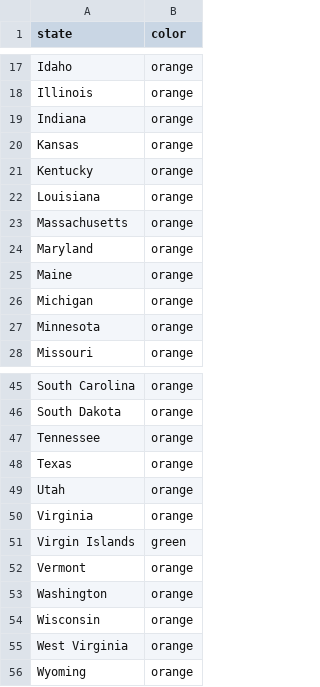
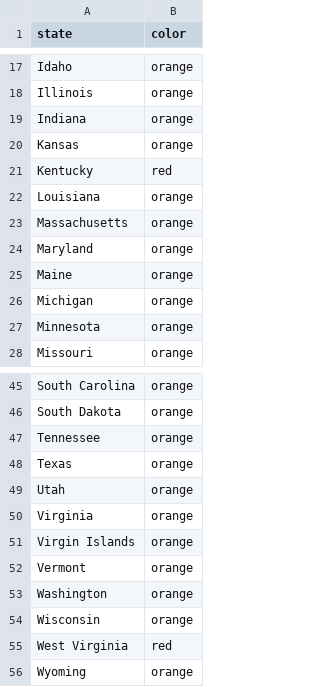
Before and after one commit to necsi/cases_deaths_hosps, a CSV file: USStateColors.csv, drawn as a sheet; only a part is shown, gaps mark what is left out.

```diff
--- a/USStateColors.csv
+++ b/USStateColors.csv
@@ -20,3 +20,3 @@ Indiana,orange
 Kansas,orange
-Kentucky,orange
+Kentucky,red
 Louisiana,orange
@@ -50,3 +50,3 @@ Utah,orange
 Virginia,orange
-Virgin Islands,green
+Virgin Islands,orange
 Vermont,orange
@@ -54,3 +54,3 @@ Washington,orange
 Wisconsin,orange
-West Virginia,orange
+West Virginia,red
 Wyoming,orange
```
Also changed, not shown: 1 other file.
